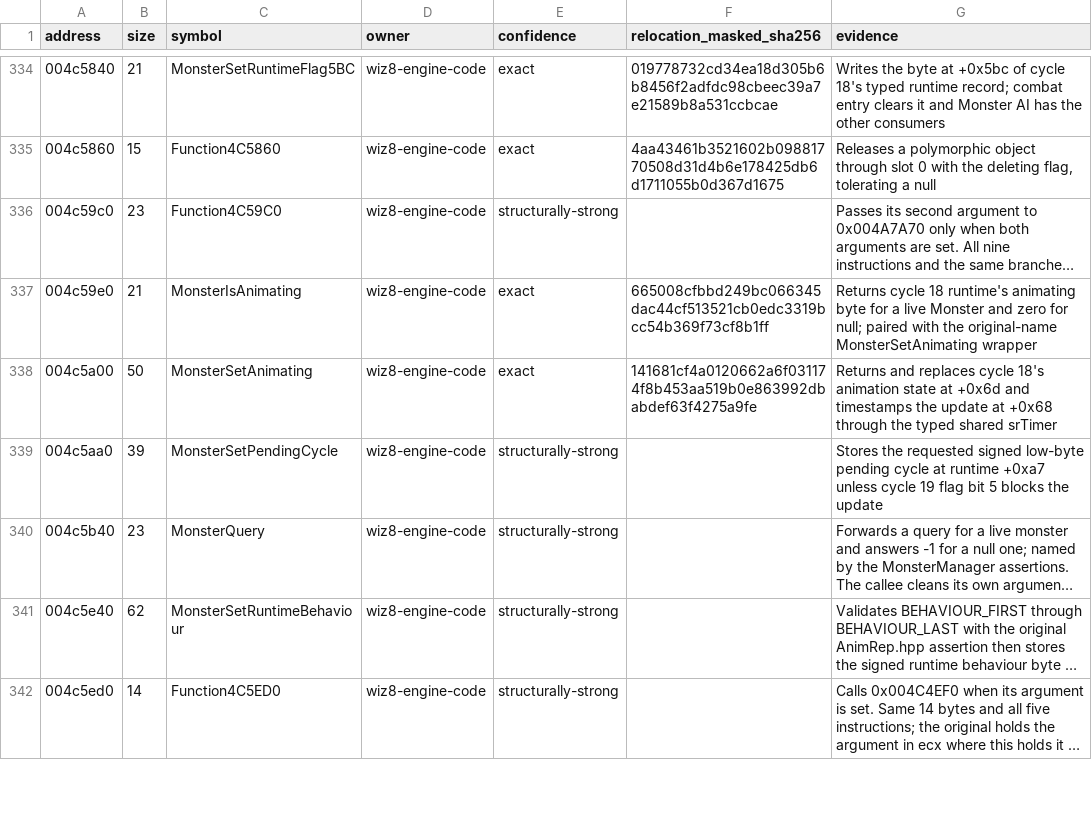
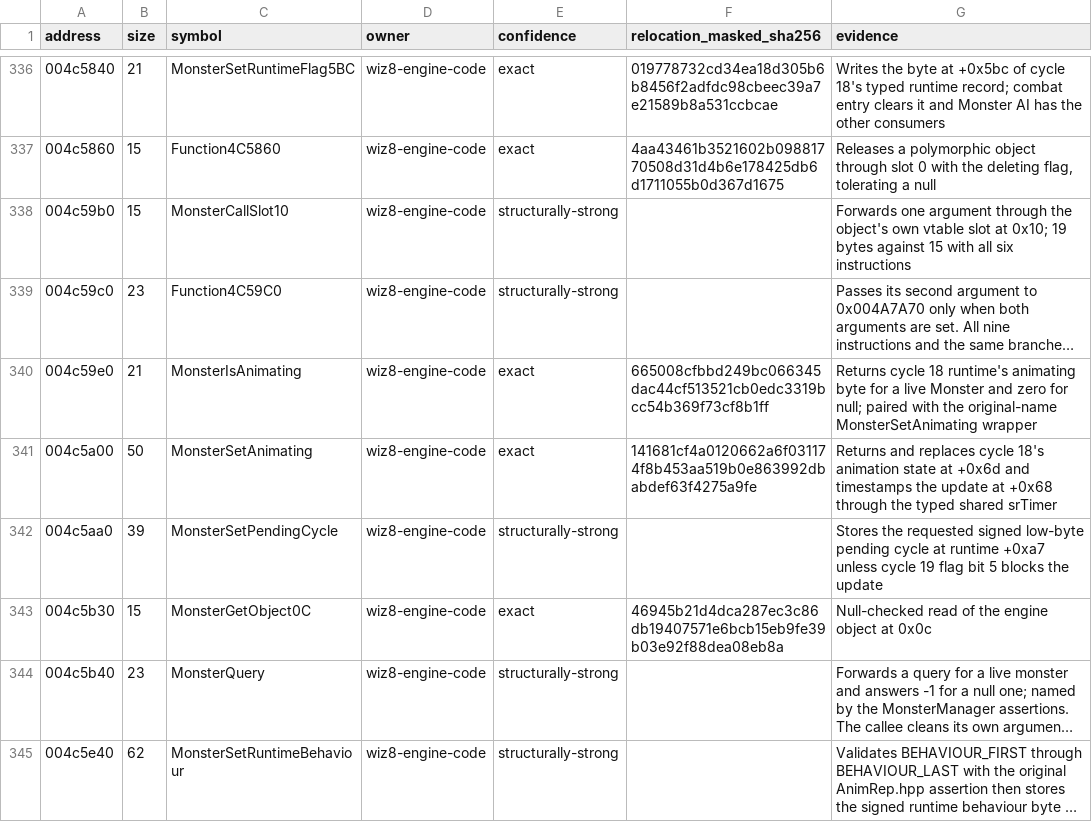
Before and after one commit to agluszak/wizardry-8-decomp, a CSV file: config/reccmp/wiz8-gameplay-boundaries.csv, drawn as a sheet; only a part is shown, gaps mark what is left out; the shorter side is filled out with more unchanged rows; long unchanged cells end in …; the diff covers the shown part only; the diff names each change by its address in the sheet, - before the commit and + after, or states it on an @@ line.

Commit message:
wiz8: recover the world item lifecycle and monster forwarders
Eleven more bodies across ItemManager.cpp and Monster.cpp.
DeactivateWorldItem's three assertions name the two fields they guard - fActive
and p3D - and the item keeps its position and entity flags on the way out so it
can be put back; ItemInfoMakeGroupList writes its append out rather than
calling it, so a failed growth silently drops that entry and the walk carries
on. SettleWorldItem starts its drop one world unit up so an item already
resting does not settle into the floor.

```diff
--- a/config/reccmp/wiz8-gameplay-boundaries.csv
+++ b/config/reccmp/wiz8-gameplay-boundaries.csv
+row 338: 004c59b0 | 15 | MonsterCallSlot10 | wiz8-engine-code | structurally-strong |  | Forwards one argument through the object's own vtable slot at 0x10; 19 bytes against 15 with all six instructions
+row 343: 004c5b30 | 15 | MonsterGetObject0C | wiz8-engine-code | exact | 46945b21d4dca287ec3c86db19407571e6bcb15eb9fe39b03e92f88dea08eb8a | Null-checked read of the engine object at 0x0c
```
Also changed, not shown: 9 added rows elsewhere in this file, evidence/reviewed/wiz8/functions.csv, 2 other files.
